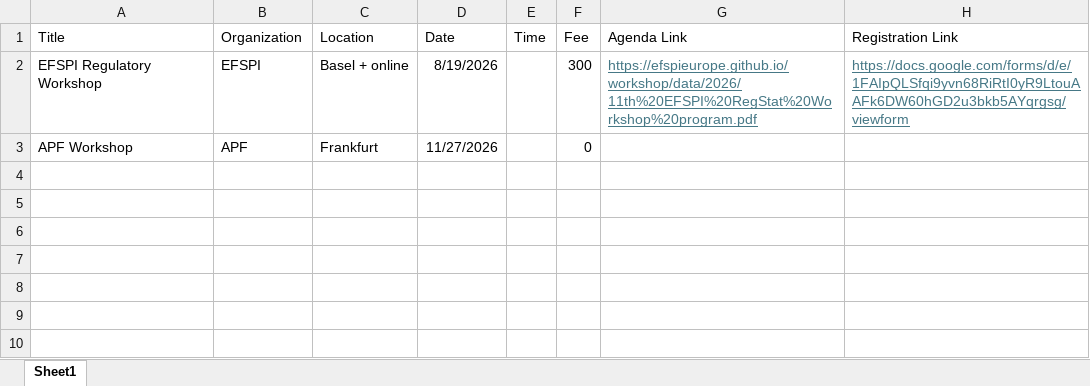
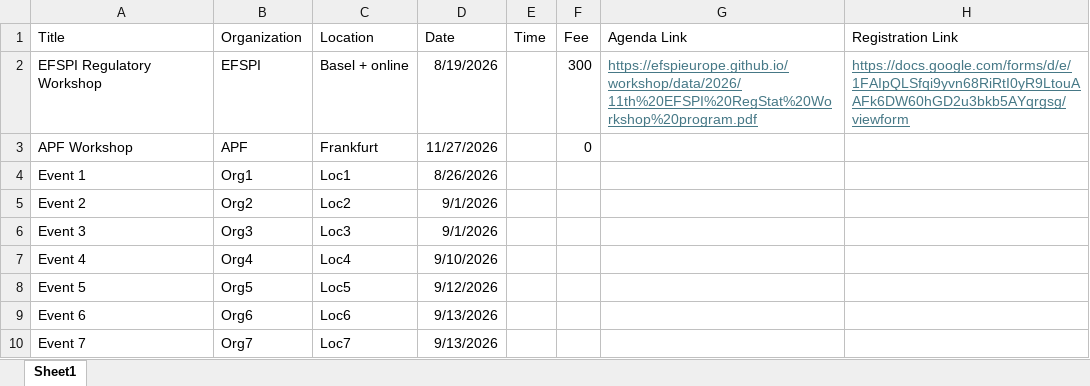
Before and after one commit to axelkrebs-brown/EFSPI_Events_Calendar, an Excel workbook: Events.xlsx, sheet Sheet1, drawn as a sheet; values as stored, in another font and other column widths than the file's, no borders; the diff names each change by its address in the sheet, - before the commit and + after, or states it on an @@ line.

```diff
--- a/Events.xlsx (sheet Sheet1)
+++ b/Events.xlsx (sheet Sheet1)
+row 4: Event 1 | Org1 | Loc1 | 8/26/2026
+row 5: Event 2 | Org2 | Loc2 | 9/1/2026
+row 6: Event 3 | Org3 | Loc3 | 9/1/2026
+row 7: Event 4 | Org4 | Loc4 | 9/10/2026
+row 8: Event 5 | Org5 | Loc5 | 9/12/2026
+row 9: Event 6 | Org6 | Loc6 | 9/13/2026
+row 10: Event 7 | Org7 | Loc7 | 9/13/2026
```
Also changed, not shown: 8 other files.
